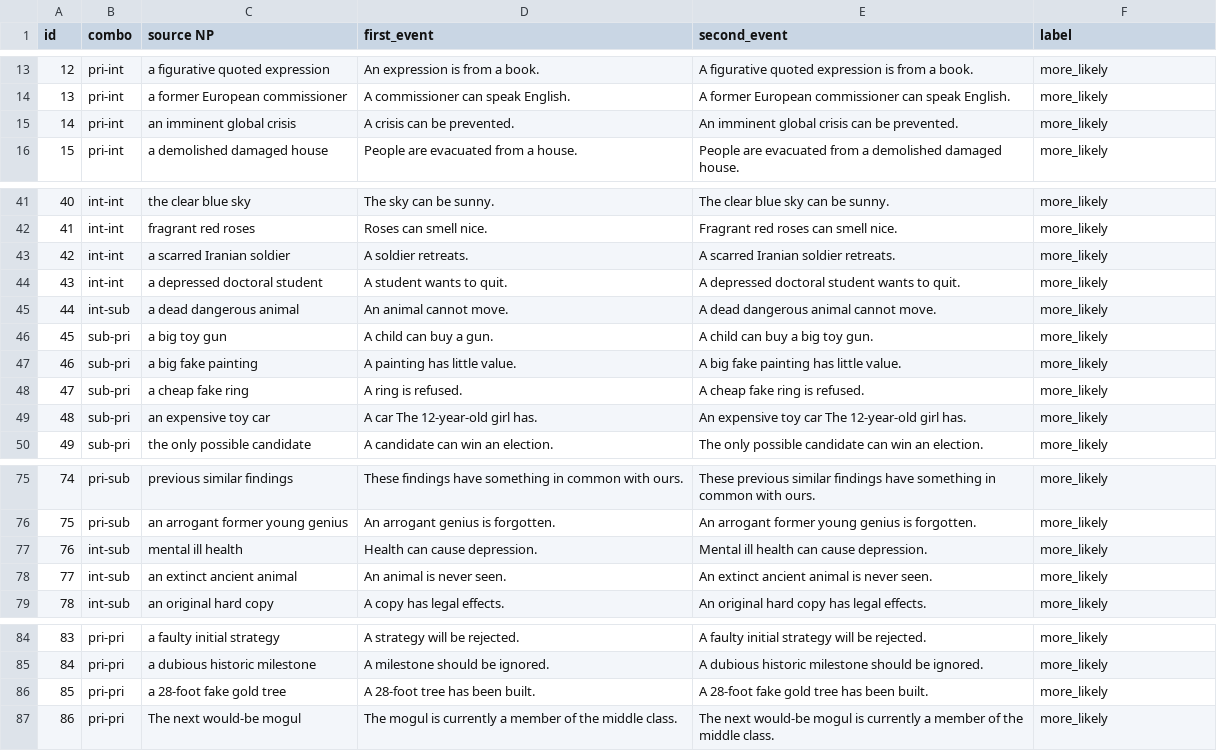
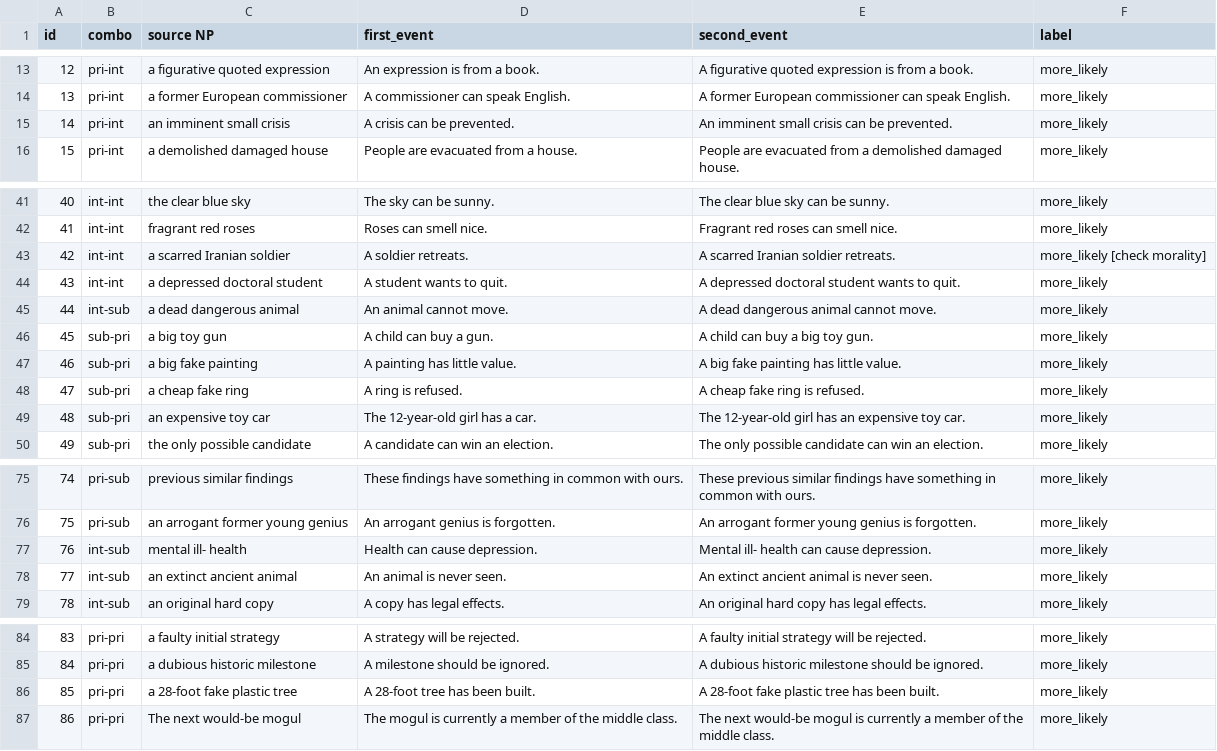
Before and after one commit to veronica320/Recursive-NPs, a CSV file: data/RNPC/tasks/EPC.csv, drawn as a sheet; only a part is shown, gaps mark what is left out; the diff covers the shown part only.

Commit message:
EPC 1st-round reviews

```diff
--- a/data/RNPC/tasks/EPC.csv
+++ b/data/RNPC/tasks/EPC.csv
@@ -14,3 +14,3 @@ id,combo,source NP,first_event,second_event,label
 13,pri-int,a former European commissioner,A commissioner can speak English.,A former European commissioner can speak English.,more_likely
-14,pri-int,an imminent global crisis,A crisis can be prevented.,An imminent global crisis can be prevented.,more_likely
+14,pri-int,an imminent small crisis,A crisis can be prevented.,An imminent small crisis can be prevented.,more_likely
 15,pri-int,a demolished damaged house,People are evacuated from a house.,People are evacuated from a demolished damaged house.,more_likely
@@ -42,3 +42,3 @@ id,combo,source NP,first_event,second_event,label
 41,int-int,fragrant red roses,Roses can smell nice.,Fragrant red roses can smell nice.,more_likely
-42,int-int,a scarred Iranian soldier,A soldier retreats.,A scarred Iranian soldier retreats.,more_likely
+42,int-int,a scarred Iranian soldier,A soldier retreats.,A scarred Iranian soldier retreats.,more_likely [check morality]
 43,int-int,a depressed doctoral student,A student wants to quit.,A depressed doctoral student wants to quit.,more_likely
@@ -48,3 +48,3 @@ id,combo,source NP,first_event,second_event,label
 47,sub-pri,a cheap fake ring,A ring is refused.,A cheap fake ring is refused.,more_likely
-48,sub-pri,an expensive toy car,A car The 12-year-old girl has.,An expensive toy car The 12-year-old girl has.,more_likely
+48,sub-pri,an expensive toy car,The 12-year-old girl has a car.,The 12-year-old girl has an expensive toy car.,more_likely
 49,sub-pri,the only possible candidate,A candidate can win an election.,The only possible candidate can win an election.,more_likely
@@ -76,3 +76,3 @@ id,combo,source NP,first_event,second_event,label
 75,pri-sub,an arrogant former young genius,An arrogant genius is forgotten.,An arrogant former young genius is forgotten.,more_likely
-76,int-sub,mental ill health,Health can cause depression.,Mental ill health can cause depression.,more_likely
+76,int-sub,mental ill- health,Health can cause depression.,Mental ill- health can cause depression.,more_likely
 77,int-sub,an extinct ancient animal,An animal is never seen.,An extinct ancient animal is never seen.,more_likely
@@ -85,3 +85,3 @@ id,combo,source NP,first_event,second_event,label
 84,pri-pri,a dubious historic milestone,A milestone should be ignored.,A dubious historic milestone should be ignored.,more_likely
-85,pri-pri,a 28-foot fake gold tree,A 28-foot tree has been built.,A 28-foot fake gold tree has been built.,more_likely
+85,pri-pri,a 28-foot fake plastic tree,A 28-foot tree has been built.,A 28-foot fake plastic tree has been built.,more_likely
 86,pri-pri,The next would-be mogul,The mogul is currently a member of the middle class.,The next would-be mogul is currently a member of the middle class.,more_likely
```
Also changed, not shown: 1 edited cell elsewhere in this file.
